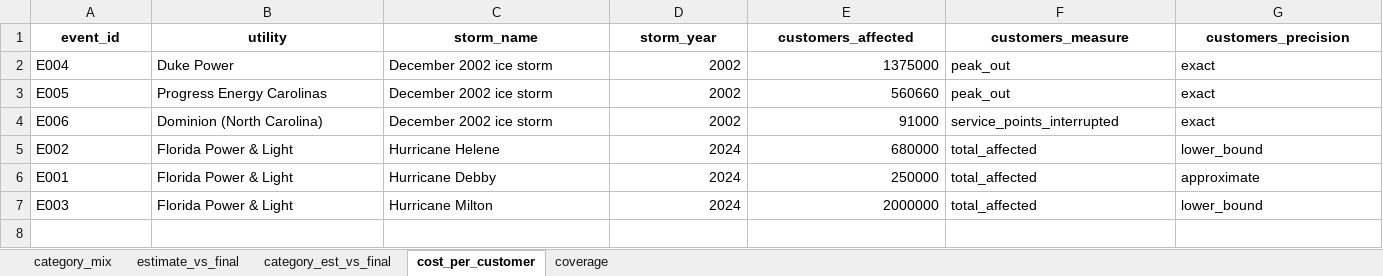
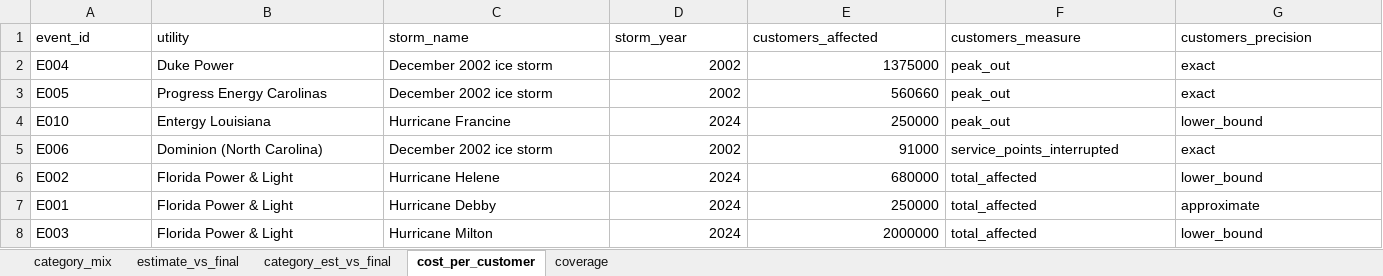
Before and after one commit to mechassaultpandas/majoreventday, an Excel workbook: outputs/analysis.xlsx, sheet cost_per_customer, drawn as a sheet; only a part is shown; values as stored, in another font and other column widths than the file's, no borders; rows hold the shown columns only; the diff covers the shown part only; the diff names each change by its address in the sheet, - before the commit and + after, or states it on an @@ line.

```diff
--- a/outputs/analysis.xlsx (sheet cost_per_customer)
+++ b/outputs/analysis.xlsx (sheet cost_per_customer)
@@ A1:G1 bold: on → off, alignment: center → left @@
+row 4: E010 | Entergy Louisiana | Hurricane Francine | 2024 | 250000 | peak_out | lower_bound
```
Also changed, not shown: cell formats elsewhere in this sheet, sheet category_est_vs_final, sheet category_mix, sheet estimate_vs_final, sheet coverage, 7 other files.
